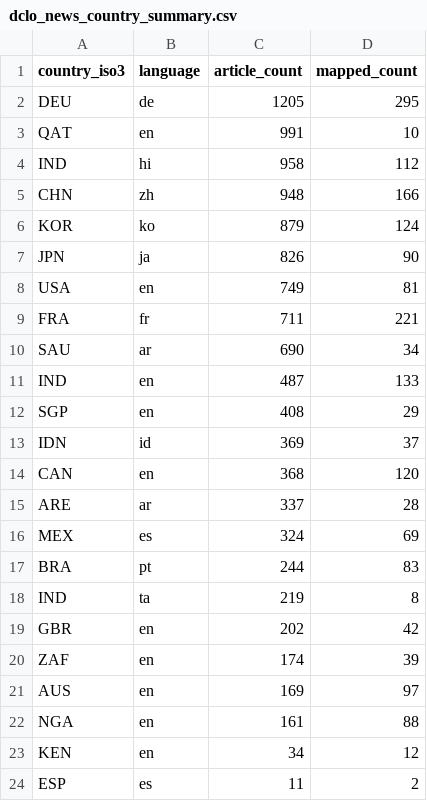
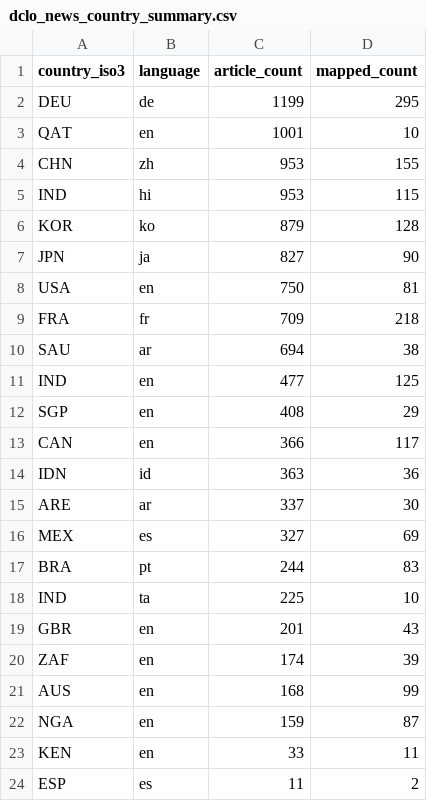
Before and after one commit to techpolicycomms/dclo-dual-track-dashboard, a CSV file: data/gold/dclo_news_country_summary.csv, drawn as a sheet.

```diff
--- a/data/gold/dclo_news_country_summary.csv
+++ b/data/gold/dclo_news_country_summary.csv
@@ -1,24 +1,24 @@
 country_iso3,language,article_count,mapped_count
-DEU,de,1205,295
-QAT,en,991,10
-IND,hi,958,112
-CHN,zh,948,166
-KOR,ko,879,124
-JPN,ja,826,90
-USA,en,749,81
-FRA,fr,711,221
-SAU,ar,690,34
-IND,en,487,133
+DEU,de,1199,295
+QAT,en,1001,10
+CHN,zh,953,155
+IND,hi,953,115
+KOR,ko,879,128
+JPN,ja,827,90
+USA,en,750,81
+FRA,fr,709,218
+SAU,ar,694,38
+IND,en,477,125
 SGP,en,408,29
-IDN,id,369,37
-CAN,en,368,120
-ARE,ar,337,28
-MEX,es,324,69
+CAN,en,366,117
+IDN,id,363,36
+ARE,ar,337,30
+MEX,es,327,69
 BRA,pt,244,83
-IND,ta,219,8
-GBR,en,202,42
+IND,ta,225,10
+GBR,en,201,43
 ZAF,en,174,39
-AUS,en,169,97
-NGA,en,161,88
-KEN,en,34,12
+AUS,en,168,99
+NGA,en,159,87
+KEN,en,33,11
 ESP,es,11,2
```
Also changed, not shown: 2 other files.
